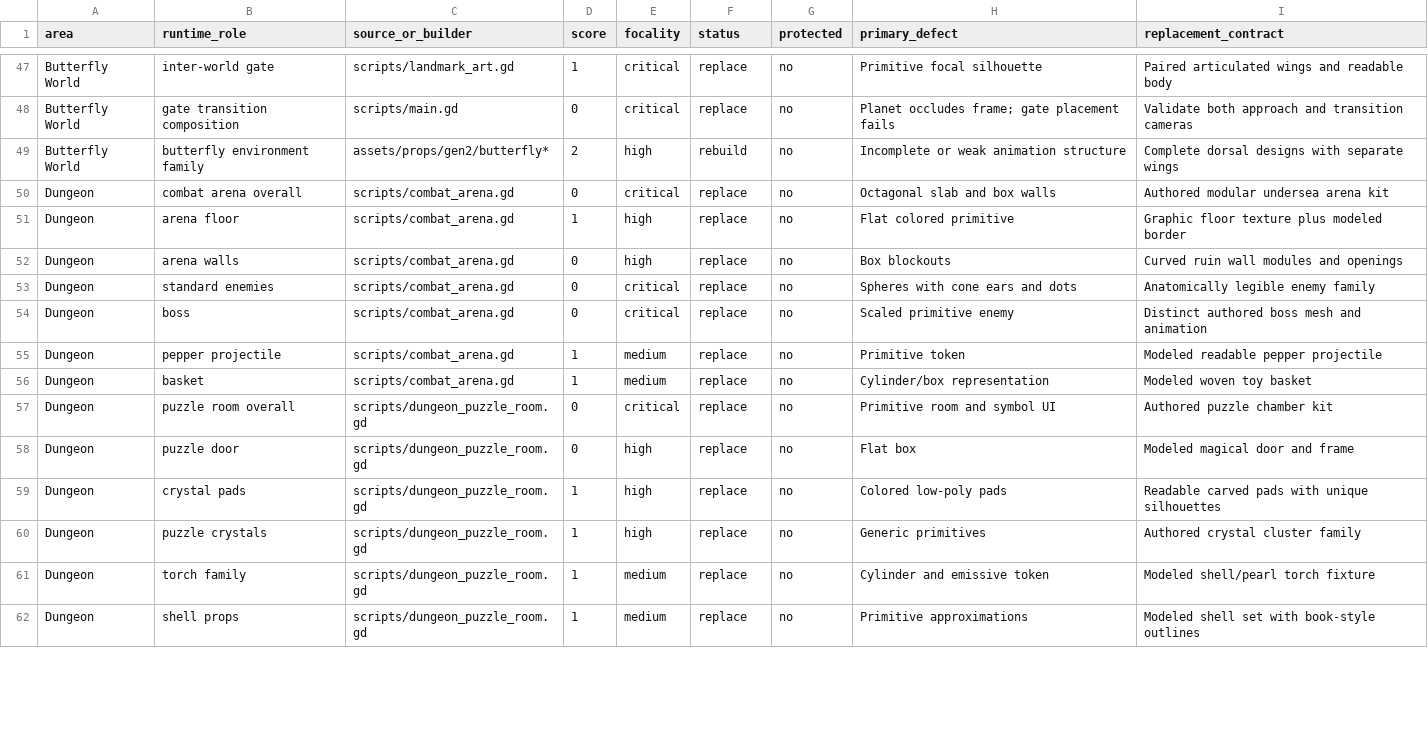
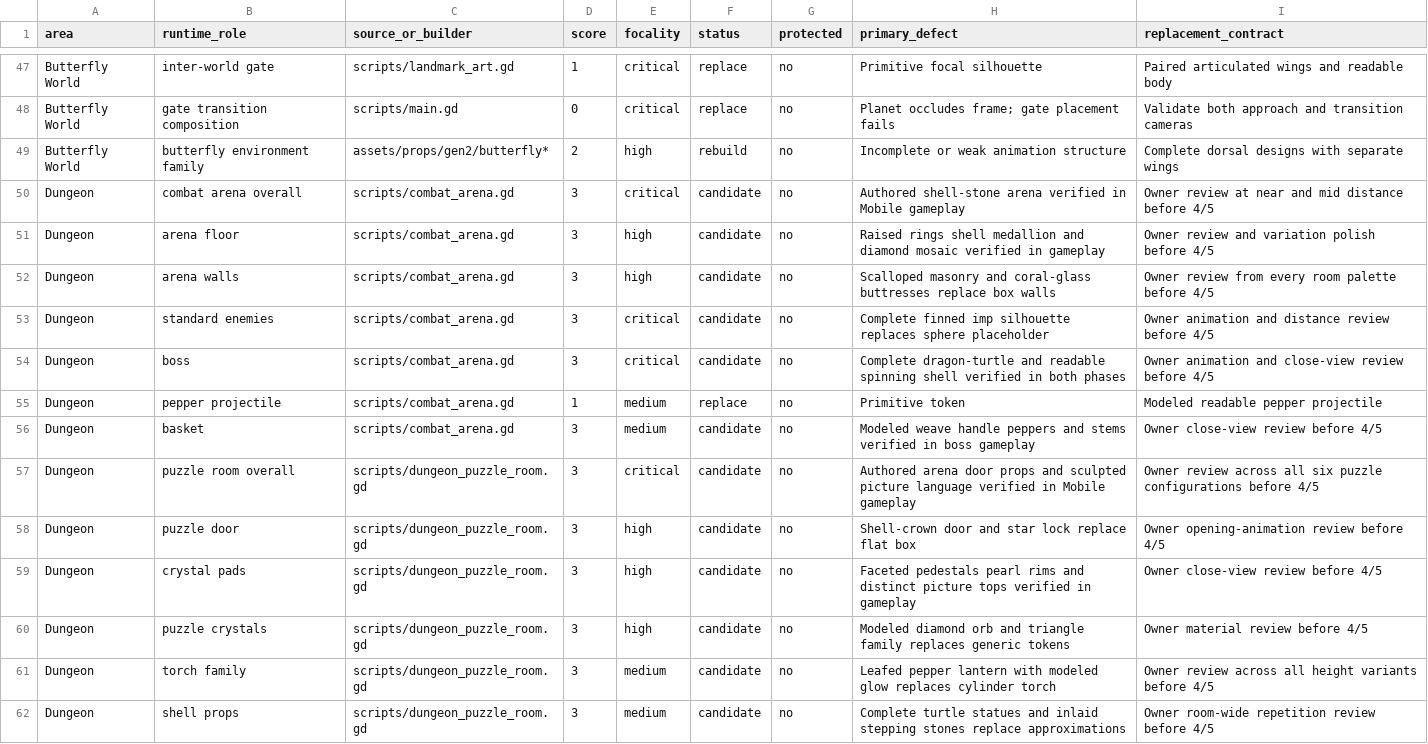
Before and after one commit to Ebonyks/mermaid-roshan-reef, a CSV file: audit/human_art_ledger_2026-07-16.csv, drawn as a sheet; only a part is shown, gaps mark what is left out; the diff covers the shown part only.

Commit message:
audit: record dungeon art remediation

```diff
--- a/audit/human_art_ledger_2026-07-16.csv
+++ b/audit/human_art_ledger_2026-07-16.csv
@@ -49,14 +49,14 @@ Butterfly World,gate transition composition,scripts/main.gd,0,critical,replace,n
 Butterfly World,butterfly environment family,assets/props/gen2/butterfly*,2,high,rebuild,no,"Incomplete or weak animation structure","Complete dorsal designs with separate wings"
-Dungeon,combat arena overall,scripts/combat_arena.gd,0,critical,replace,no,"Octagonal slab and box walls","Authored modular undersea arena kit"
-Dungeon,arena floor,scripts/combat_arena.gd,1,high,replace,no,"Flat colored primitive","Graphic floor texture plus modeled border"
-Dungeon,arena walls,scripts/combat_arena.gd,0,high,replace,no,"Box blockouts","Curved ruin wall modules and openings"
-Dungeon,standard enemies,scripts/combat_arena.gd,0,critical,replace,no,"Spheres with cone ears and dots","Anatomically legible enemy family"
-Dungeon,boss,scripts/combat_arena.gd,0,critical,replace,no,"Scaled primitive enemy","Distinct authored boss mesh and animation"
+Dungeon,combat arena overall,scripts/combat_arena.gd,3,critical,candidate,no,"Authored shell-stone arena verified in Mobile gameplay","Owner review at near and mid distance before 4/5"
+Dungeon,arena floor,scripts/combat_arena.gd,3,high,candidate,no,"Raised rings shell medallion and diamond mosaic verified in gameplay","Owner review and variation polish before 4/5"
+Dungeon,arena walls,scripts/combat_arena.gd,3,high,candidate,no,"Scalloped masonry and coral-glass buttresses replace box walls","Owner review from every room palette before 4/5"
+Dungeon,standard enemies,scripts/combat_arena.gd,3,critical,candidate,no,"Complete finned imp silhouette replaces sphere placeholder","Owner animation and distance review before 4/5"
+Dungeon,boss,scripts/combat_arena.gd,3,critical,candidate,no,"Complete dragon-turtle and readable spinning shell verified in both phases","Owner animation and close-view review before 4/5"
 Dungeon,pepper projectile,scripts/combat_arena.gd,1,medium,replace,no,"Primitive token","Modeled readable pepper projectile"
-Dungeon,basket,scripts/combat_arena.gd,1,medium,replace,no,"Cylinder/box representation","Modeled woven toy basket"
-Dungeon,puzzle room overall,scripts/dungeon_puzzle_room.gd,0,critical,replace,no,"Primitive room and symbol UI","Authored puzzle chamber kit"
-Dungeon,puzzle door,scripts/dungeon_puzzle_room.gd,0,high,replace,no,"Flat box","Modeled magical door and frame"
-Dungeon,crystal pads,scripts/dungeon_puzzle_room.gd,1,high,replace,no,"Colored low-poly pads","Readable carved pads with unique silhouettes"
-Dungeon,puzzle crystals,scripts/dungeon_puzzle_room.gd,1,high,replace,no,"Generic primitives","Authored crystal cluster family"
-Dungeon,torch family,scripts/dungeon_puzzle_room.gd,1,medium,replace,no,"Cylinder and emissive token","Modeled shell/pearl torch fixture"
-Dungeon,shell props,scripts/dungeon_puzzle_room.gd,1,medium,replace,no,"Primitive approximations","Modeled shell set with book-style outlines"
+Dungeon,basket,scripts/combat_arena.gd,3,medium,candidate,no,"Modeled weave handle peppers and stems verified in boss gameplay","Owner close-view review before 4/5"
+Dungeon,puzzle room overall,scripts/dungeon_puzzle_room.gd,3,critical,candidate,no,"Authored arena door props and sculpted picture language verified in Mobile gameplay","Owner review across all six puzzle configurations before 4/5"
+Dungeon,puzzle door,scripts/dungeon_puzzle_room.gd,3,high,candidate,no,"Shell-crown door and star lock replace flat box","Owner opening-animation review before 4/5"
+Dungeon,crystal pads,scripts/dungeon_puzzle_room.gd,3,high,candidate,no,"Faceted pedestals pearl rims and distinct picture tops verified in gameplay","Owner close-view review before 4/5"
+Dungeon,puzzle crystals,scripts/dungeon_puzzle_room.gd,3,high,candidate,no,"Modeled diamond orb and triangle family replaces generic tokens","Owner material review before 4/5"
+Dungeon,torch family,scripts/dungeon_puzzle_room.gd,3,medium,candidate,no,"Leafed pepper lantern with modeled glow replaces cylinder torch","Owner review across all height variants before 4/5"
+Dungeon,shell props,scripts/dungeon_puzzle_room.gd,3,medium,candidate,no,"Complete turtle statues and inlaid stepping stones replace approximations","Owner room-wide repetition review before 4/5"
```
Also changed, not shown: 4 edited cells elsewhere in this file, 1 other file.
